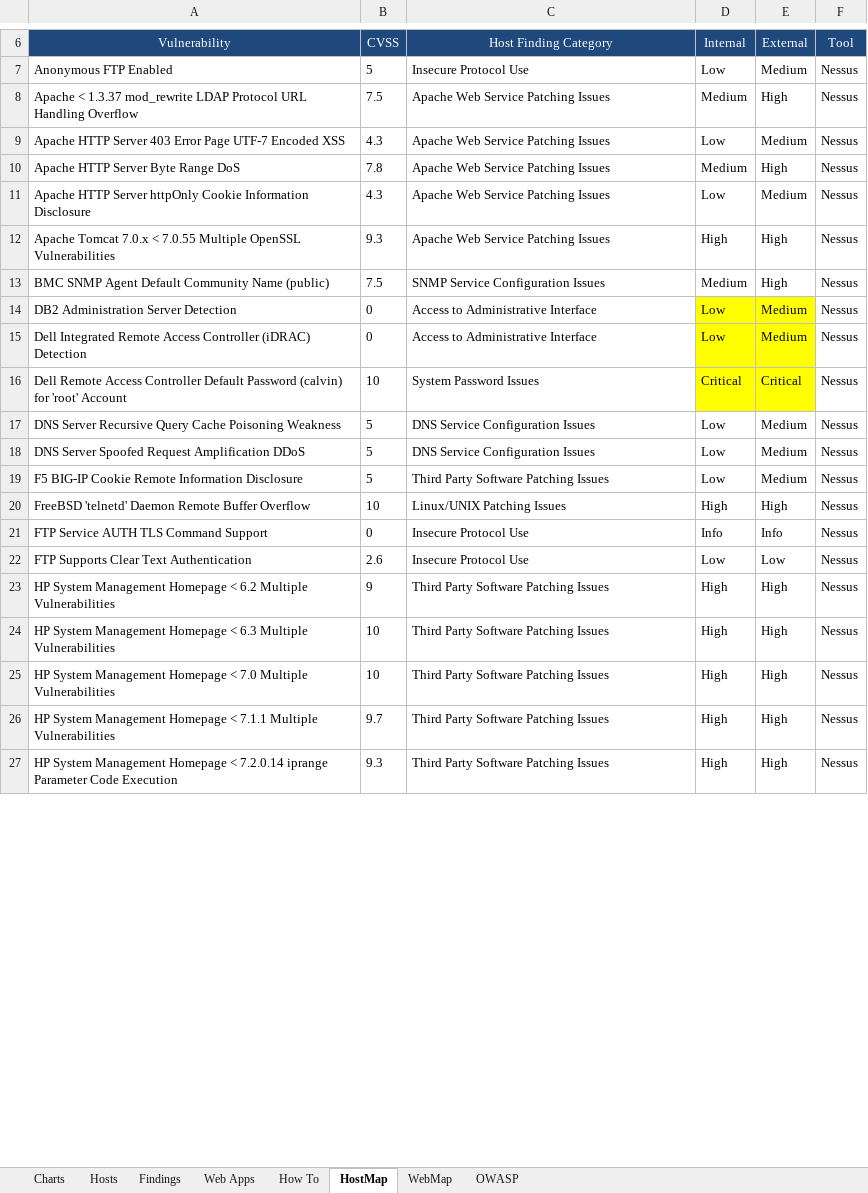
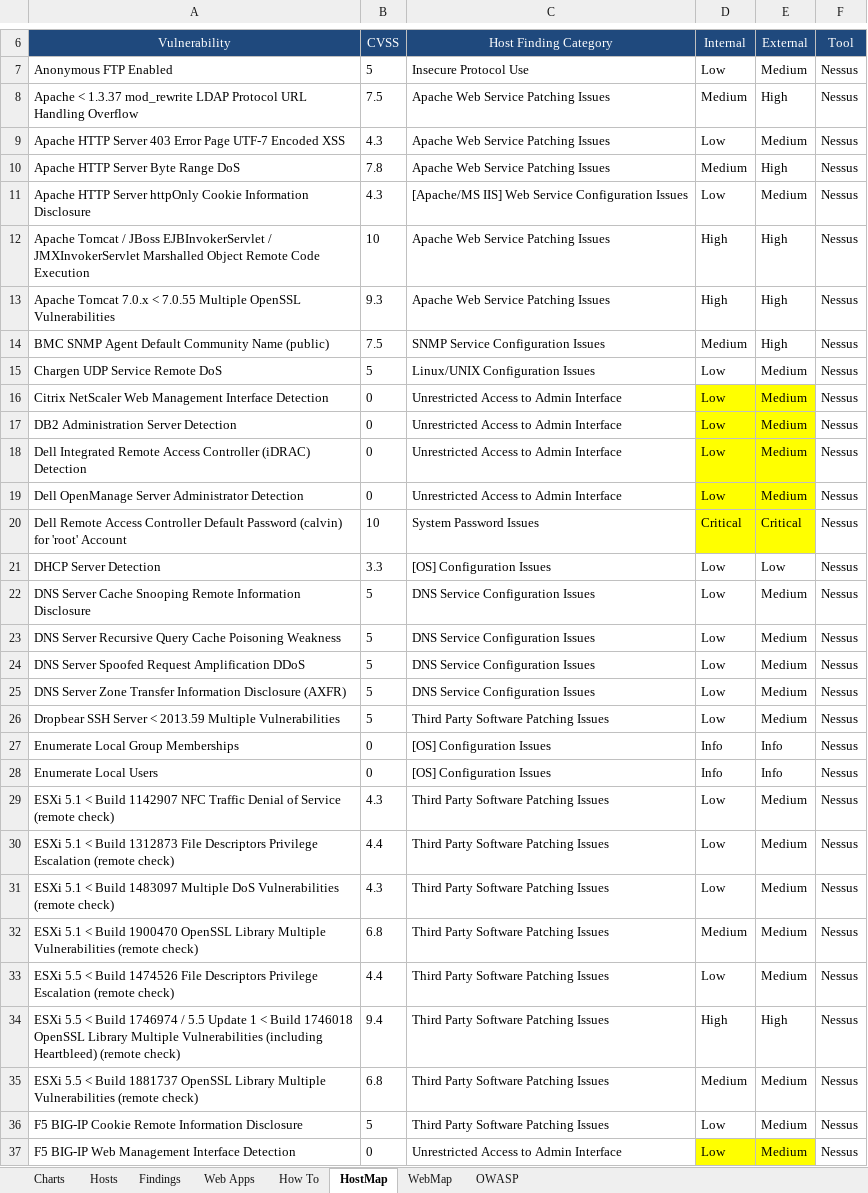
Before and after one commit to leebaird/discover, an Excel workbook: misc/worksheet.xlsx, sheet HostMap, drawn as a sheet; only a part is shown, gaps mark what is left out; the shorter side is filled out with more unchanged rows; values as stored, in another font and other column widths than the file's, no borders; charts and pictures not drawn; addresses are those after the commit; the diff covers the shown part only; the diff names each change by its address in the sheet, - before the commit and + after, or states it on an @@ line.

Commit message:
Updated worksheet.

```diff
--- a/misc/worksheet.xlsx (sheet HostMap)
+++ b/misc/worksheet.xlsx (sheet HostMap)
-C11 (Host Finding Category): Apache Web Service Patching Issues
+C11 (Host Finding Category): [Apache/MS IIS] Web Service Configuration Issues
+row 12: Apache Tomcat / JBoss EJBInvokerServlet / JMXInvokerServlet Marshalled Object Remote Code Execution | 10 | Apache Web Service Patching Issues | High | High | Nessus
+row 15: Chargen UDP Service Remote DoS | 5 | Linux/UNIX Configuration Issues | Low | Medium | Nessus
+row 16: Citrix NetScaler Web Management Interface Detection | 0 | Unrestricted Access to Admin Interface | Low | Medium | Nessus
-C17:C18 (Host Finding Category): Access to Administrative Interface
+C17:C18 (Host Finding Category): Unrestricted Access to Admin Interface
+row 19: Dell OpenManage Server Administrator Detection | 0 | Unrestricted Access to Admin Interface | Low | Medium | Nessus
+row 21: DHCP Server Detection | 3.3 | [OS] Configuration Issues | Low | Low | Nessus
+row 22: DNS Server Cache Snooping Remote Information Disclosure | 5 | DNS Service Configuration Issues | Low | Medium | Nessus
+row 25: DNS Server Zone Transfer Information Disclosure (AXFR) | 5 | DNS Service Configuration Issues | Low | Medium | Nessus
+row 26: Dropbear SSH Server < 2013.59 Multiple Vulnerabilities | 5 | Third Party Software Patching Issues | Low | Medium | Nessus
+row 27: Enumerate Local Group Memberships | 0 | [OS] Configuration Issues | Info | Info | Nessus
+row 28: Enumerate Local Users | 0 | [OS] Configuration Issues | Info | Info | Nessus
+row 29: ESXi 5.1 < Build 1142907 NFC Traffic Denial of Service (remote check) | 4.3 | Third Party Software Patching Issues | Low | Medium | Nessus
+row 30: ESXi 5.1 < Build 1312873 File Descriptors Privilege Escalation (remote check) | 4.4 | Third Party Software Patching Issues | Low | Medium | Nessus
+row 31: ESXi 5.1 < Build 1483097 Multiple DoS Vulnerabilities (remote check) | 4.3 | Third Party Software Patching Issues | Low | Medium | Nessus
+row 32: ESXi 5.1 < Build 1900470 OpenSSL Library Multiple Vulnerabilities (remote check) | 6.8 | Third Party Software Patching Issues | Medium | Medium | Nessus
+row 33: ESXi 5.5 < Build 1474526 File Descriptors Privilege Escalation (remote check) | 4.4 | Third Party Software Patching Issues | Low | Medium | Nessus
+row 34: ESXi 5.5 < Build 1746974 / 5.5 Update 1 < Build 1746018 OpenSSL Library Multiple Vulnerabilities (including Heartbleed) (remote check) | 9.4 | Third Party Software Patching Issues | High | High | Nessus
+row 35: ESXi 5.5 < Build 1881737 OpenSSL Library Multiple Vulnerabilities (remote check) | 6.8 | Third Party Software Patching Issues | Medium | Medium | Nessus
+row 37: F5 BIG-IP Web Management Interface Detection | 0 | Unrestricted Access to Admin Interface | Low | Medium | Nessus
```
Also changed, not shown: 87 added rows, 4 removed rows, 30 edited cells and cell formats elsewhere in this sheet, sheet Charts, sheet How To, formulas that keep their value, charts or pictures.
